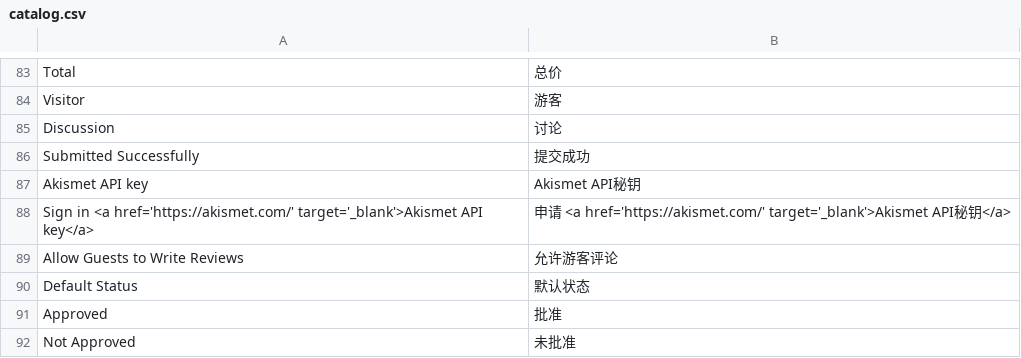
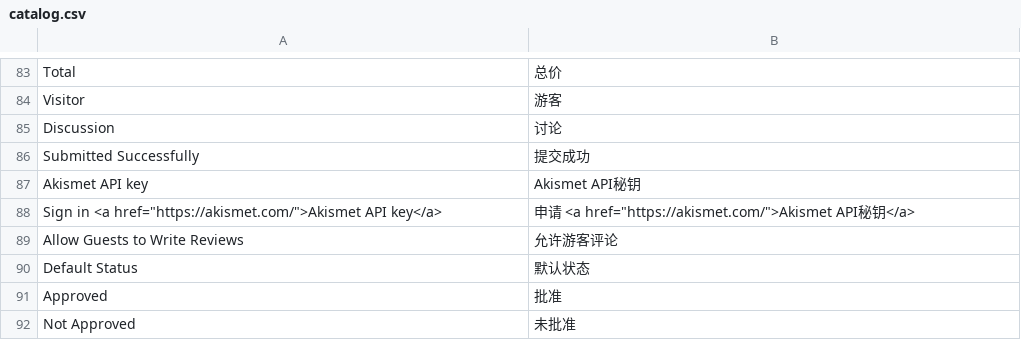
Before and after one commit to peachyang/py_website, a CSV file: app/i18n/zh-CN/catalog.csv, drawn as a sheet; only a part is shown, gaps mark what is left out; removed rows and columns are numbered as before the commit, all else as after; the diff names each change by its address in the sheet, - before the commit and + after, or states it on an @@ line.

```diff
--- a/app/i18n/zh-CN/catalog.csv
+++ b/app/i18n/zh-CN/catalog.csv
-row 88: Sign in <a href='https://akismet.com/' target='_blank'>Akismet API key</a> | 申请 <a href='https://akismet.com/' target='_blank'>Akismet API秘钥</a>
+row 88: Sign in <a href="https://akismet.com/">Akismet API key</a> | 申请 <a href="https://akismet.com/">Akismet API秘钥</a>
```
Also changed, not shown: 2 other files.
